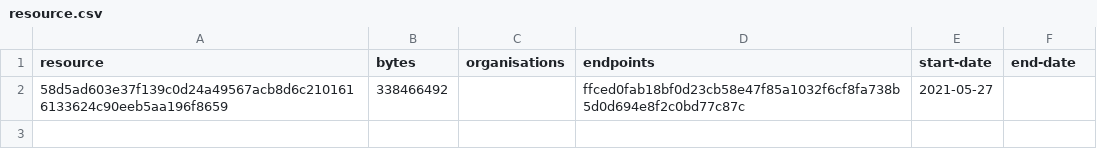
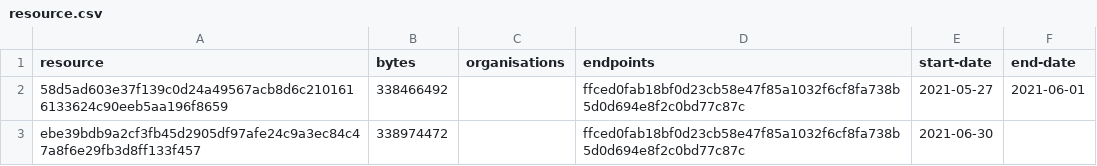
Before and after one commit to digital-land/site-of-special-scientific-interest-collection, a CSV file: collection/resource.csv, drawn as a sheet.

```diff
--- a/collection/resource.csv
+++ b/collection/resource.csv
@@ -1,2 +1,3 @@
 resource,bytes,organisations,endpoints,start-date,end-date
-58d5ad603e37f139c0d24a49567acb8d6c2101616133624c90eeb5aa196f8659,338466492,,ffced0fab18bf0d23cb58e47f85a1032f6cf8fa738b5d0d694e8f2c0bd77c87c,2021-05-27,
+58d5ad603e37f139c0d24a49567acb8d6c2101616133624c90eeb5aa196f8659,338466492,,ffced0fab18bf0d23cb58e47f85a1032f6cf8fa738b5d0d694e8f2c0bd77c87c,2021-05-27,2021-06-01
+ebe39bdb9a2cf3fb45d2905df97afe24c9a3ec84c47a8f6e29fb3d8ff133f457,338974472,,ffced0fab18bf0d23cb58e47f85a1032f6cf8fa738b5d0d694e8f2c0bd77c87c,2021-06-30,
```
Also changed, not shown: collection/log.csv, 1 other file.
